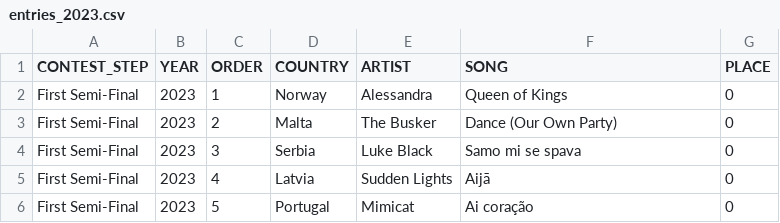
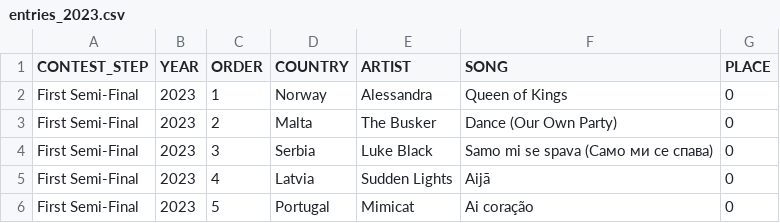
Before and after one commit to barkev2009/eurovision-v2, a CSV file: server/utils/db_files/csv/entries_2023.csv, drawn as a sheet; only a part is shown.

```diff
--- a/server/utils/db_files/csv/entries_2023.csv
+++ b/server/utils/db_files/csv/entries_2023.csv
@@ -3,3 +3,3 @@ First Semi-Final,2023,1, Norway,Alessandra,Queen of Kings,0
 First Semi-Final,2023,2, Malta,The Busker,Dance (Our Own Party),0
-First Semi-Final,2023,3, Serbia,Luke Black,Samo mi se spava,0
+First Semi-Final,2023,3, Serbia,Luke Black,Samo mi se spava (Само ми се спава),0
 First Semi-Final,2023,4, Latvia,Sudden Lights,Aijā,0
```
Also changed, not shown: 1 other file.
